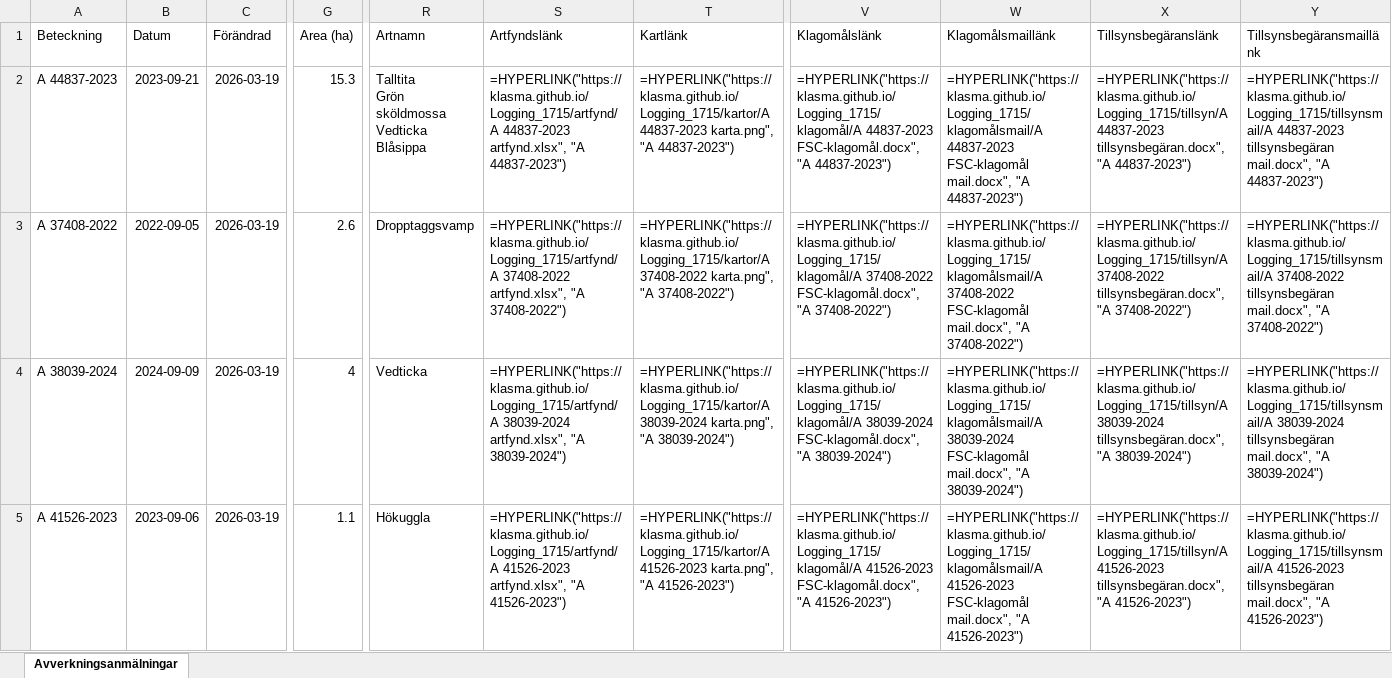
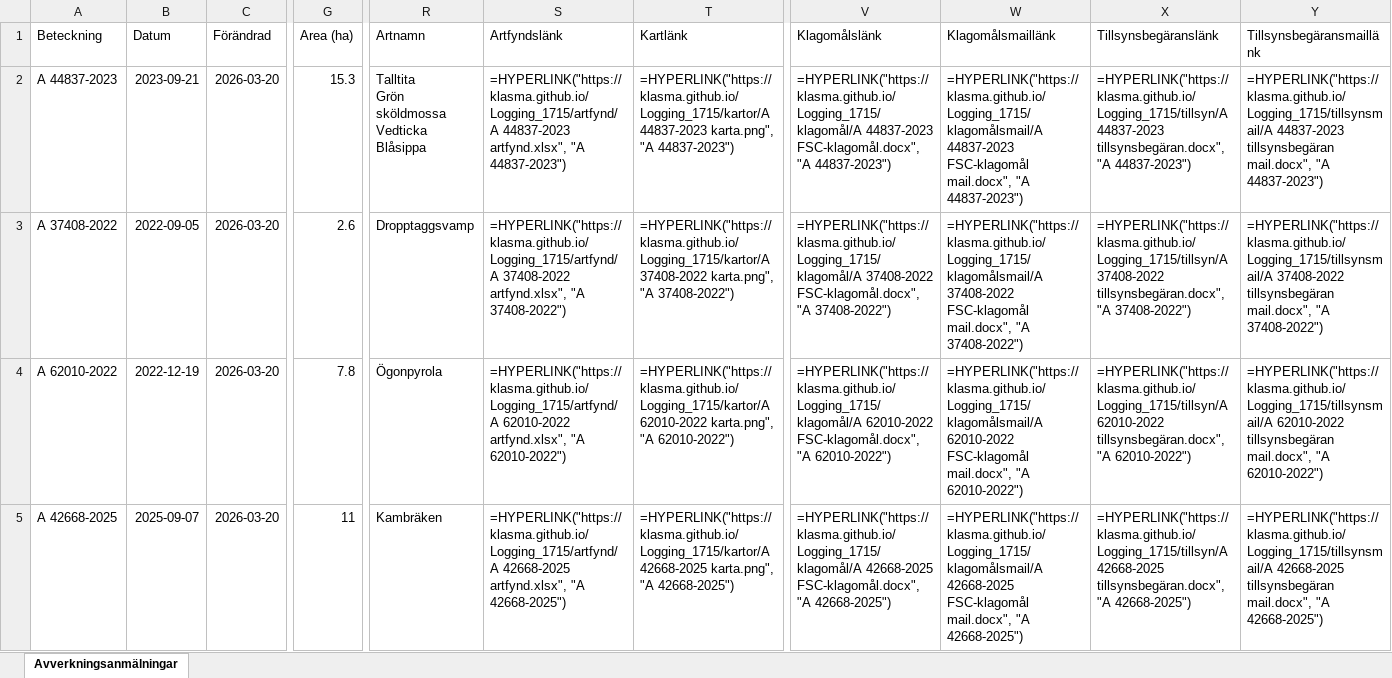
Before and after one commit to klasma/Logging_1715, an Excel workbook: Översikt KIL.xlsx, sheet Avverkningsanmälningar, drawn as a sheet; only a part is shown, gaps mark what is left out; values as stored, in another font and other column widths than the file's, no borders; formulas without a stored value are shown as written; the diff covers the shown part only; the diff names each change by its address in the sheet, - before the commit and + after, or states it on an @@ line.

```diff
--- a/Översikt KIL.xlsx (sheet Avverkningsanmälningar)
+++ b/Översikt KIL.xlsx (sheet Avverkningsanmälningar)
-C2:C5 (Förändrad): 2026-03-19
+C2:C5 (Förändrad): 2026-03-20
-A4 (Beteckning): A 38039-2024
+A4 (Beteckning): A 62010-2022
-B4 (Datum): 2024-09-09
+B4 (Datum): 2022-12-19
-G4 (Area (ha)): 4
+G4 (Area (ha)): 7.8
-R4 (Artnamn): Vedticka
+R4 (Artnamn): Ögonpyrola
-S4 (Artfyndslänk): =HYPERLINK("https://klasma.github.io/Logging_1715/artfynd/A 38039-2024 artfynd.xlsx", "A 38039-2024")
+S4 (Artfyndslänk): =HYPERLINK("https://klasma.github.io/Logging_1715/artfynd/A 62010-2022 artfynd.xlsx", "A 62010-2022")
-T4 (Kartlänk): =HYPERLINK("https://klasma.github.io/Logging_1715/kartor/A 38039-2024 karta.png", "A 38039-2024")
+T4 (Kartlänk): =HYPERLINK("https://klasma.github.io/Logging_1715/kartor/A 62010-2022 karta.png", "A 62010-2022")
-V4 (Klagomålslänk): =HYPERLINK("https://klasma.github.io/Logging_1715/klagomål/A 38039-2024 FSC-klagomål.docx", "A 38039-2024")
+V4 (Klagomålslänk): =HYPERLINK("https://klasma.github.io/Logging_1715/klagomål/A 62010-2022 FSC-klagomål.docx", "A 62010-2022")
-W4 (Klagomålsmaillänk): =HYPERLINK("https://klasma.github.io/Logging_1715/klagomålsmail/A 38039-2024 FSC-klagomål mail.docx", "A 38039-2024")
+W4 (Klagomålsmaillänk): =HYPERLINK("https://klasma.github.io/Logging_1715/klagomålsmail/A 62010-2022 FSC-klagomål mail.docx", "A 62010-2022")
-X4 (Tillsynsbegäranslänk): =HYPERLINK("https://klasma.github.io/Logging_1715/tillsyn/A 38039-2024 tillsynsbegäran.docx", "A 38039-2024")
+X4 (Tillsynsbegäranslänk): =HYPERLINK("https://klasma.github.io/Logging_1715/tillsyn/A 62010-2022 tillsynsbegäran.docx", "A 62010-2022")
-Y4 (Tillsynsbegäransmaillänk): =HYPERLINK("https://klasma.github.io/Logging_1715/tillsynsmail/A 38039-2024 tillsynsbegäran mail.docx", "A 38039-2024")
+Y4 (Tillsynsbegäransmaillänk): =HYPERLINK("https://klasma.github.io/Logging_1715/tillsynsmail/A 62010-2022 tillsynsbegäran mail.docx", "A 62010-2022")
-A5 (Beteckning): A 41526-2023
+A5 (Beteckning): A 42668-2025
-B5 (Datum): 2023-09-06
+B5 (Datum): 2025-09-07
-G5 (Area (ha)): 1.1
+G5 (Area (ha)): 11
-R5 (Artnamn): Hökuggla
+R5 (Artnamn): Kambräken
-S5 (Artfyndslänk): =HYPERLINK("https://klasma.github.io/Logging_1715/artfynd/A 41526-2023 artfynd.xlsx", "A 41526-2023")
+S5 (Artfyndslänk): =HYPERLINK("https://klasma.github.io/Logging_1715/artfynd/A 42668-2025 artfynd.xlsx", "A 42668-2025")
-T5 (Kartlänk): =HYPERLINK("https://klasma.github.io/Logging_1715/kartor/A 41526-2023 karta.png", "A 41526-2023")
+T5 (Kartlänk): =HYPERLINK("https://klasma.github.io/Logging_1715/kartor/A 42668-2025 karta.png", "A 42668-2025")
-V5 (Klagomålslänk): =HYPERLINK("https://klasma.github.io/Logging_1715/klagomål/A 41526-2023 FSC-klagomål.docx", "A 41526-2023")
+V5 (Klagomålslänk): =HYPERLINK("https://klasma.github.io/Logging_1715/klagomål/A 42668-2025 FSC-klagomål.docx", "A 42668-2025")
-W5 (Klagomålsmaillänk): =HYPERLINK("https://klasma.github.io/Logging_1715/klagomålsmail/A 41526-2023 FSC-klagomål mail.docx", "A 41526-2023")
+W5 (Klagomålsmaillänk): =HYPERLINK("https://klasma.github.io/Logging_1715/klagomålsmail/A 42668-2025 FSC-klagomål mail.docx", "A 42668-2025")
-X5 (Tillsynsbegäranslänk): =HYPERLINK("https://klasma.github.io/Logging_1715/tillsyn/A 41526-2023 tillsynsbegäran.docx", "A 41526-2023")
+X5 (Tillsynsbegäranslänk): =HYPERLINK("https://klasma.github.io/Logging_1715/tillsyn/A 42668-2025 tillsynsbegäran.docx", "A 42668-2025")
-Y5 (Tillsynsbegäransmaillänk): =HYPERLINK("https://klasma.github.io/Logging_1715/tillsynsmail/A 41526-2023 tillsynsbegäran mail.docx", "A 41526-2023")
+Y5 (Tillsynsbegäransmaillänk): =HYPERLINK("https://klasma.github.io/Logging_1715/tillsynsmail/A 42668-2025 tillsynsbegäran mail.docx", "A 42668-2025")
```
Also changed, not shown: 1311 edited cells elsewhere in this sheet, artfynd/A 38039-2024 artfynd.xlsx, artfynd/A 41526-2023 artfynd.xlsx, 50 other files.
